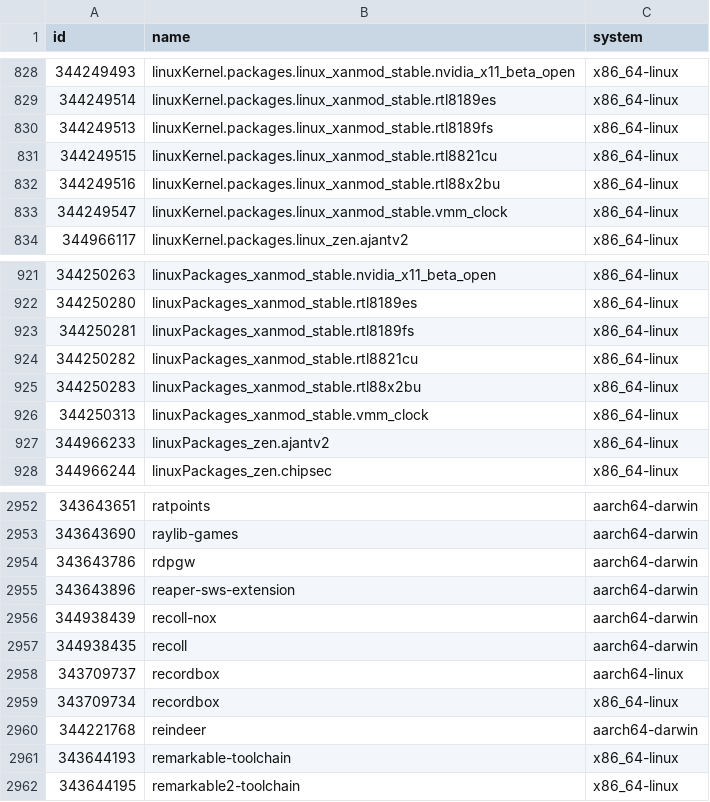
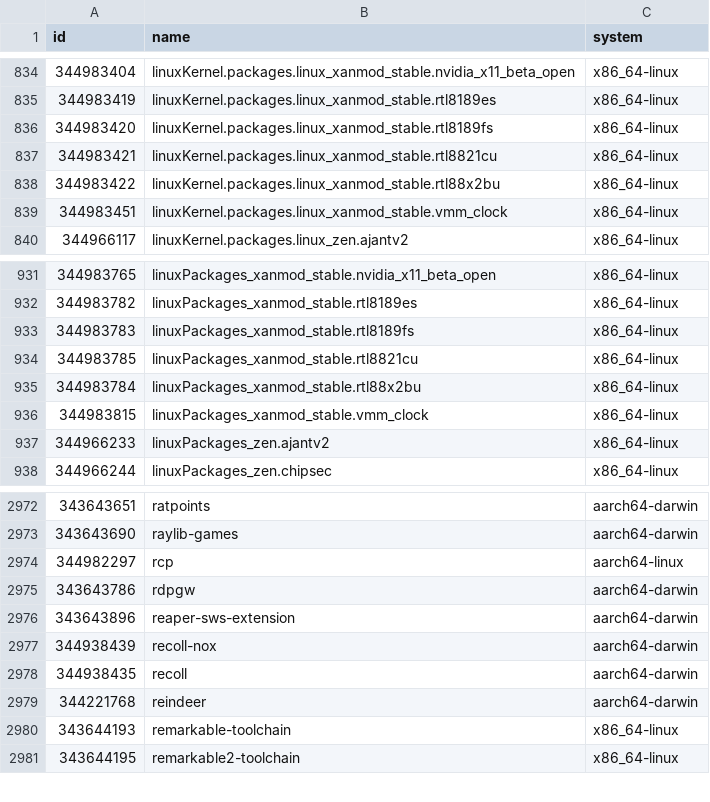
Before and after one commit to Sigmanificient/nixpkgs-failure-notify, a CSV file: results/trunk/2-failures.csv, drawn as a sheet; only a part is shown, gaps mark what is left out; the diff covers the shown part only.

```diff
--- a/results/trunk/2-failures.csv
+++ b/results/trunk/2-failures.csv
@@ -828,7 +834,7 @@ id,name,system
-344249493,linuxKernel.packages.linux_xanmod_stable.nvidia_x11_beta_open,x86_64-linux
-344249514,linuxKernel.packages.linux_xanmod_stable.rtl8189es,x86_64-linux
-344249513,linuxKernel.packages.linux_xanmod_stable.rtl8189fs,x86_64-linux
-344249515,linuxKernel.packages.linux_xanmod_stable.rtl8821cu,x86_64-linux
-344249516,linuxKernel.packages.linux_xanmod_stable.rtl88x2bu,x86_64-linux
-344249547,linuxKernel.packages.linux_xanmod_stable.vmm_clock,x86_64-linux
+344983404,linuxKernel.packages.linux_xanmod_stable.nvidia_x11_beta_open,x86_64-linux
+344983419,linuxKernel.packages.linux_xanmod_stable.rtl8189es,x86_64-linux
+344983420,linuxKernel.packages.linux_xanmod_stable.rtl8189fs,x86_64-linux
+344983421,linuxKernel.packages.linux_xanmod_stable.rtl8821cu,x86_64-linux
+344983422,linuxKernel.packages.linux_xanmod_stable.rtl88x2bu,x86_64-linux
+344983451,linuxKernel.packages.linux_xanmod_stable.vmm_clock,x86_64-linux
 344966117,linuxKernel.packages.linux_zen.ajantv2,x86_64-linux
@@ -921,7 +931,7 @@ id,name,system
-344250263,linuxPackages_xanmod_stable.nvidia_x11_beta_open,x86_64-linux
-344250280,linuxPackages_xanmod_stable.rtl8189es,x86_64-linux
-344250281,linuxPackages_xanmod_stable.rtl8189fs,x86_64-linux
-344250282,linuxPackages_xanmod_stable.rtl8821cu,x86_64-linux
-344250283,linuxPackages_xanmod_stable.rtl88x2bu,x86_64-linux
-344250313,linuxPackages_xanmod_stable.vmm_clock,x86_64-linux
+344983765,linuxPackages_xanmod_stable.nvidia_x11_beta_open,x86_64-linux
+344983782,linuxPackages_xanmod_stable.rtl8189es,x86_64-linux
+344983783,linuxPackages_xanmod_stable.rtl8189fs,x86_64-linux
+344983785,linuxPackages_xanmod_stable.rtl8821cu,x86_64-linux
+344983784,linuxPackages_xanmod_stable.rtl88x2bu,x86_64-linux
+344983815,linuxPackages_xanmod_stable.vmm_clock,x86_64-linux
 344966233,linuxPackages_zen.ajantv2,x86_64-linux
@@ -2953,2 +2973,3 @@ id,name,system
 343643690,raylib-games,aarch64-darwin
+344982297,rcp,aarch64-linux
 343643786,rdpgw,aarch64-darwin
@@ -2957,4 +2978,2 @@ id,name,system
 344938435,recoll,aarch64-darwin
-343709737,recordbox,aarch64-linux
-343709734,recordbox,x86_64-linux
 344221768,reindeer,aarch64-darwin
```
Also changed, not shown: 21 added rows and 64 edited cells elsewhere in this file, results/trunk/3-failures-aarch64-darwin.csv, results/trunk/3-failures-aarch64-linux.csv, 6 other files.
